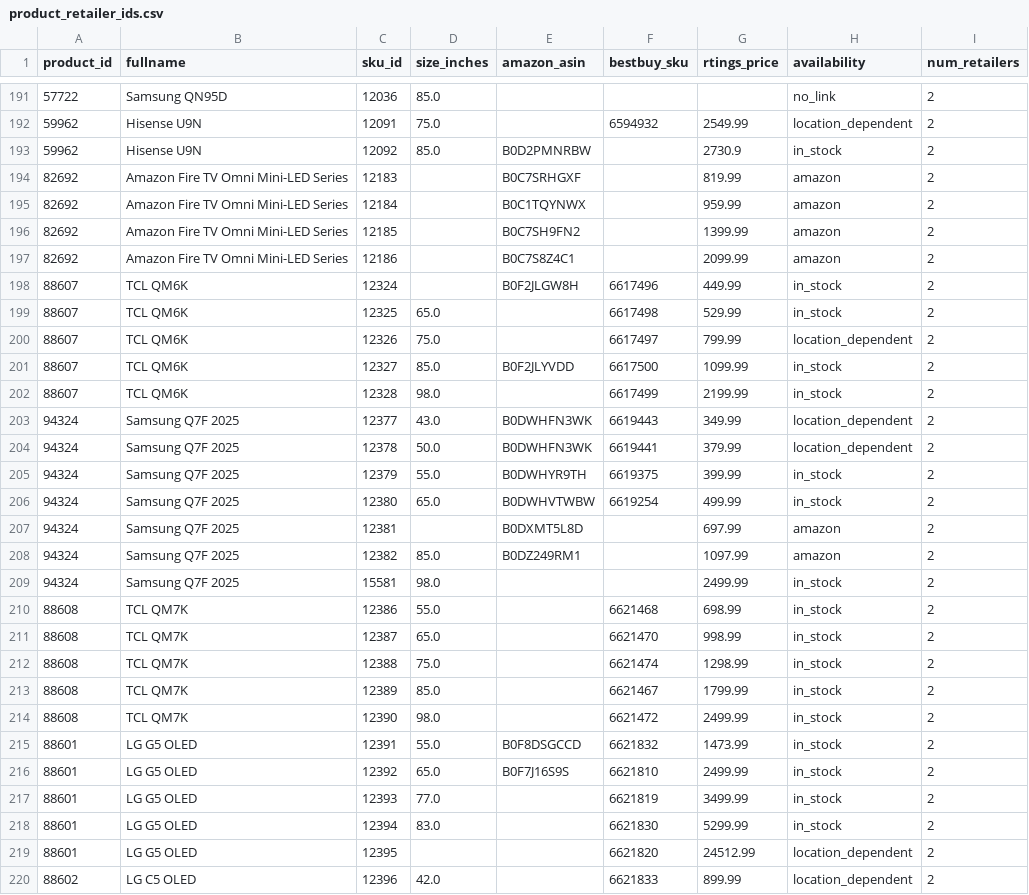
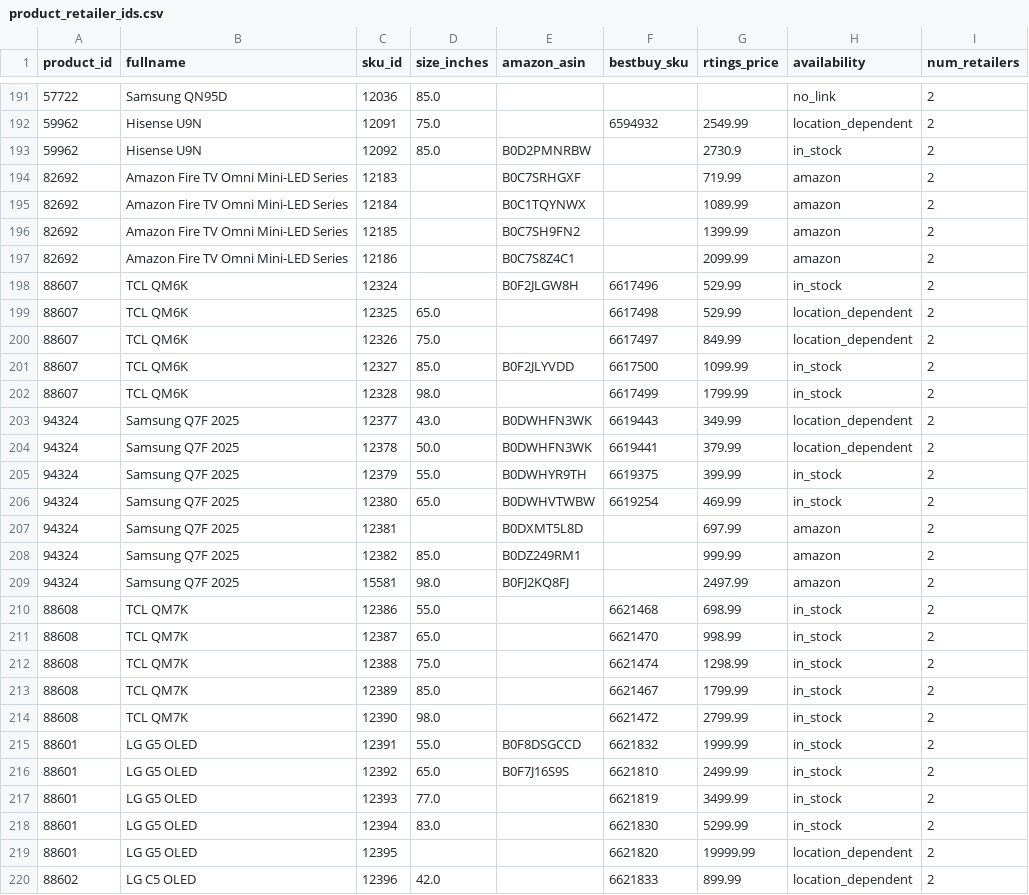
Before and after one commit to jy2k79/rtings-dashboard, a CSV file: data/product_retailer_ids.csv, drawn as a sheet; only a part is shown, gaps mark what is left out; the diff covers the shown part only.

```diff
--- a/data/product_retailer_ids.csv
+++ b/data/product_retailer_ids.csv
@@ -193,11 +193,11 @@ product_id,fullname,sku_id,size_inches,amazon_asin,bestbuy_sku,rtings_price,avai
 59962,Hisense U9N,12092,85.0,B0D2PMNRBW,,2730.9,in_stock,2
-82692,Amazon Fire TV Omni Mini-LED Series,12183,,B0C7SRHGXF,,819.99,amazon,2
-82692,Amazon Fire TV Omni Mini-LED Series,12184,,B0C1TQYNWX,,959.99,amazon,2
+82692,Amazon Fire TV Omni Mini-LED Series,12183,,B0C7SRHGXF,,719.99,amazon,2
+82692,Amazon Fire TV Omni Mini-LED Series,12184,,B0C1TQYNWX,,1089.99,amazon,2
 82692,Amazon Fire TV Omni Mini-LED Series,12185,,B0C7SH9FN2,,1399.99,amazon,2
 82692,Amazon Fire TV Omni Mini-LED Series,12186,,B0C7S8Z4C1,,2099.99,amazon,2
-88607,TCL QM6K,12324,,B0F2JLGW8H,6617496,449.99,in_stock,2
-88607,TCL QM6K,12325,65.0,,6617498,529.99,in_stock,2
-88607,TCL QM6K,12326,75.0,,6617497,799.99,location_dependent,2
+88607,TCL QM6K,12324,,B0F2JLGW8H,6617496,529.99,in_stock,2
+88607,TCL QM6K,12325,65.0,,6617498,529.99,location_dependent,2
+88607,TCL QM6K,12326,75.0,,6617497,849.99,location_dependent,2
 88607,TCL QM6K,12327,85.0,B0F2JLYVDD,6617500,1099.99,in_stock,2
-88607,TCL QM6K,12328,98.0,,6617499,2199.99,in_stock,2
+88607,TCL QM6K,12328,98.0,,6617499,1799.99,in_stock,2
 94324,Samsung Q7F 2025,12377,43.0,B0DWHFN3WK,6619443,349.99,location_dependent,2
@@ -205,6 +205,6 @@ product_id,fullname,sku_id,size_inches,amazon_asin,bestbuy_sku,rtings_price,avai
 94324,Samsung Q7F 2025,12379,55.0,B0DWHYR9TH,6619375,399.99,in_stock,2
-94324,Samsung Q7F 2025,12380,65.0,B0DWHVTWBW,6619254,499.99,in_stock,2
+94324,Samsung Q7F 2025,12380,65.0,B0DWHVTWBW,6619254,469.99,in_stock,2
 94324,Samsung Q7F 2025,12381,,B0DXMT5L8D,,697.99,amazon,2
-94324,Samsung Q7F 2025,12382,85.0,B0DZ249RM1,,1097.99,amazon,2
-94324,Samsung Q7F 2025,15581,98.0,,,2499.99,in_stock,2
+94324,Samsung Q7F 2025,12382,85.0,B0DZ249RM1,,999.99,amazon,2
+94324,Samsung Q7F 2025,15581,98.0,B0FJ2KQ8FJ,,2497.99,amazon,2
 88608,TCL QM7K,12386,55.0,,6621468,698.99,in_stock,2
@@ -213,4 +213,4 @@ product_id,fullname,sku_id,size_inches,amazon_asin,bestbuy_sku,rtings_price,avai
 88608,TCL QM7K,12389,85.0,,6621467,1799.99,in_stock,2
-88608,TCL QM7K,12390,98.0,,6621472,2499.99,in_stock,2
-88601,LG G5 OLED,12391,55.0,B0F8DSGCCD,6621832,1473.99,in_stock,2
+88608,TCL QM7K,12390,98.0,,6621472,2799.99,in_stock,2
+88601,LG G5 OLED,12391,55.0,B0F8DSGCCD,6621832,1999.99,in_stock,2
 88601,LG G5 OLED,12392,65.0,B0F7J16S9S,6621810,2499.99,in_stock,2
@@ -218,3 +218,3 @@ product_id,fullname,sku_id,size_inches,amazon_asin,bestbuy_sku,rtings_price,avai
 88601,LG G5 OLED,12394,83.0,,6621830,5299.99,in_stock,2
-88601,LG G5 OLED,12395,,,6621820,24512.99,location_dependent,2
+88601,LG G5 OLED,12395,,,6621820,19999.99,location_dependent,2
 88602,LG C5 OLED,12396,42.0,,6621833,899.99,location_dependent,2
```
Also changed, not shown: 178 edited cells elsewhere in this file, data/keepa_prices.csv, data/rtings_tv_data.csv, 6 other files.
